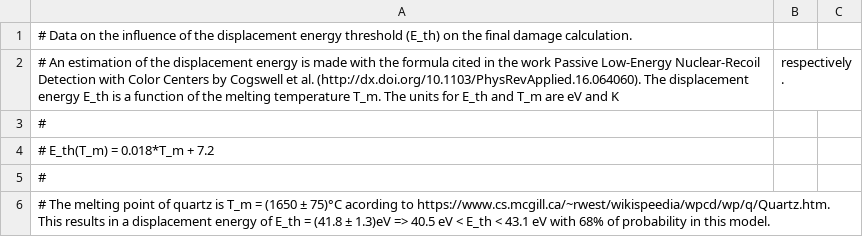
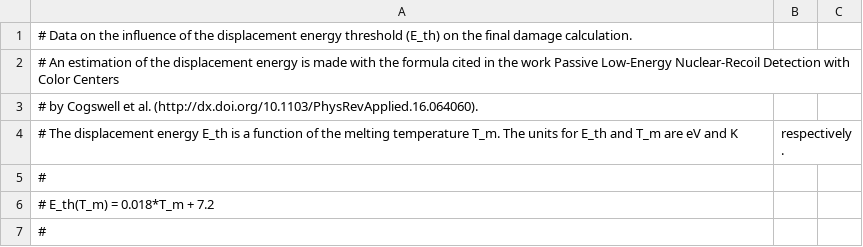
Before and after one commit to matheusbergamo/Master-Thesis, a CSV file: Displacement_Energy.csv, drawn as a sheet; only a part is shown; the shorter side is filled out with more unchanged rows.

Commit message:
Update Displacement_Energy.csv

```diff
--- a/Displacement_Energy.csv
+++ b/Displacement_Energy.csv
@@ -1,3 +1,5 @@
 # Data on the influence of the displacement energy threshold (E_th) on the final damage calculation.
-# An estimation of the displacement energy is made with the formula cited in the work Passive Low-Energy Nuclear-Recoil Detection with Color Centers by  Cogswell et al. (http://dx.doi.org/10.1103/PhysRevApplied.16.064060). The displacement energy E_th is a function of the melting temperature T_m. The units for E_th and T_m are eV and K, respectively.
+# An estimation of the displacement energy is made with the formula cited in the work Passive Low-Energy Nuclear-Recoil Detection with Color Centers
+# by  Cogswell et al. (http://dx.doi.org/10.1103/PhysRevApplied.16.064060).
+# The displacement energy E_th is a function of the melting temperature T_m. The units for E_th and T_m are eV and K, respectively.
 #
```
